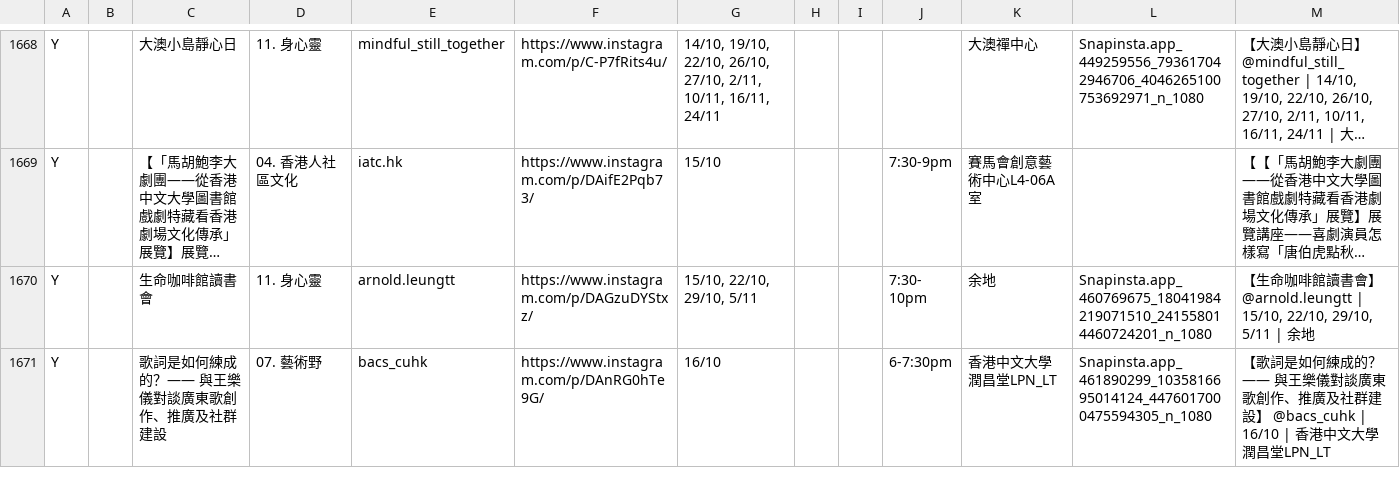
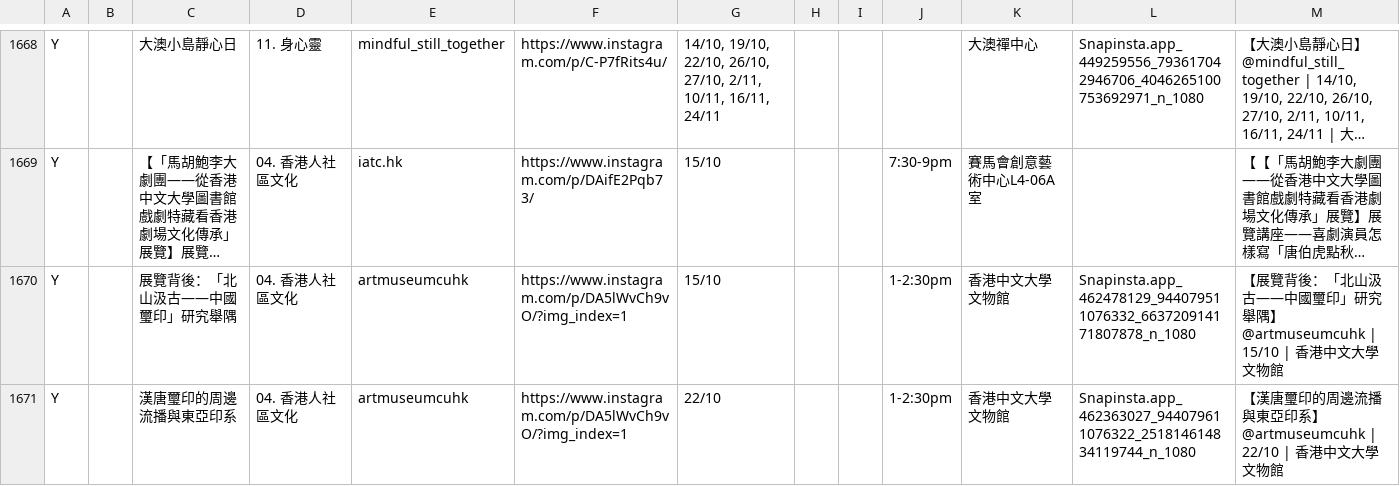
Before and after one commit to dl512/events, a CSV file: event.csv, drawn as a sheet; only a part is shown, gaps mark what is left out; the shorter side is filled out with more unchanged rows; long unchanged cells end in …; the diff covers the shown part only; the diff names each change by its address in the sheet, - before the commit and + after, or states it on an @@ line.

```diff
--- a/event.csv
+++ b/event.csv
+row 1670: Y |  | 展覽背後：「北山汲古——中國璽印」研究舉隅 | 04. 香港人社區文化 | artmuseumcuhk | https://www.instagram.com/p/DA5lWvCh9vO/?img_index=1 | 15/10 |  |  | 1-2:30pm | 香港中文大學文物館 | Snapinsta.app_462478129_944079511076332_663720914171807878_n_1080 | 【展覽背後：「北山汲古——中國璽印」研究舉隅】 @artmuseumcuhk | 15/10 | 香港中文大學文物館
+row 1671: Y |  | 漢唐璽印的周邊流播與東亞印系 | 04. 香港人社區文化 | artmuseumcuhk | https://www.instagram.com/p/DA5lWvCh9vO/?img_index=1 | 22/10 |  |  | 1-2:30pm | 香港中文大學文物館 | Snapinsta.app_462363027_944079611076322_251814614834119744_n_1080 | 【漢唐璽印的周邊流播與東亞印系】 @artmuseumcuhk | 22/10 | 香港中文大學文物館
```
Also changed, not shown: 14 added rows, 5 removed rows and 4 moved rows elsewhere in this file, exhibition.csv, 12 other files.
